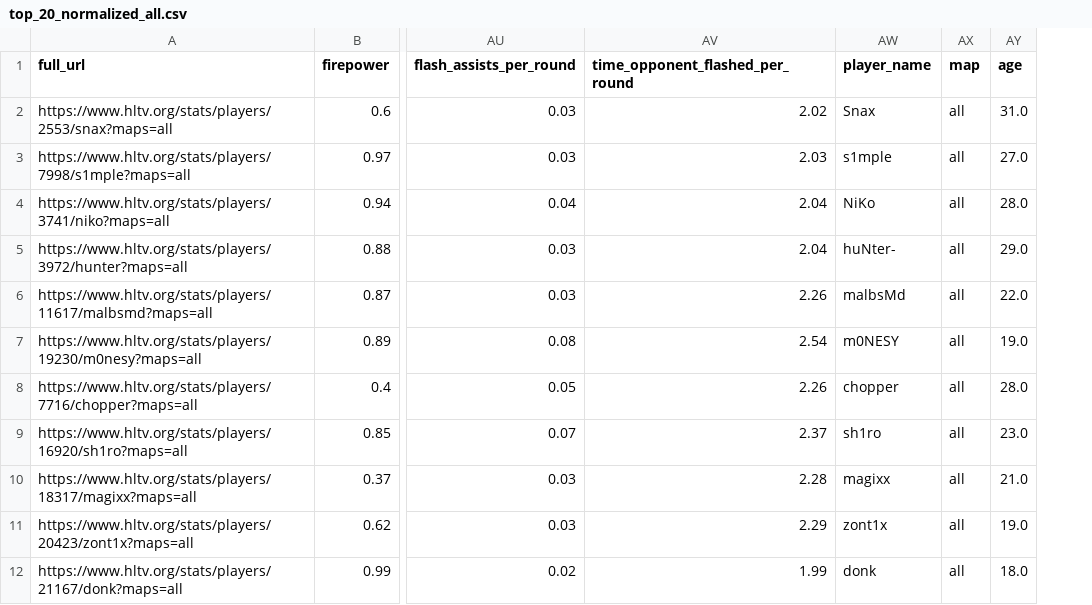
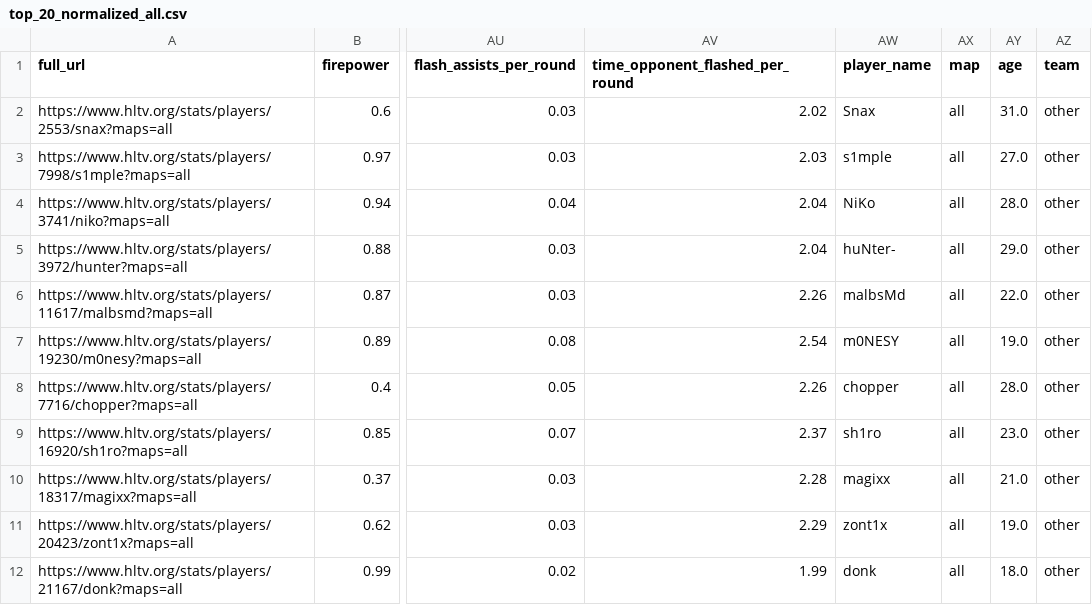
Before and after one commit to yurak/hltv_parser, a CSV file: normalization/top_20_normalized_all.csv, drawn as a sheet; only a part is shown, gaps mark what is left out; the diff names each change by its address in the sheet, - before the commit and + after, or states it on an @@ line.

```diff
--- a/normalization/top_20_normalized_all.csv
+++ b/normalization/top_20_normalized_all.csv
+column AZ (team), rows 2-12: all other
```
Also changed, not shown: 3 other files.
